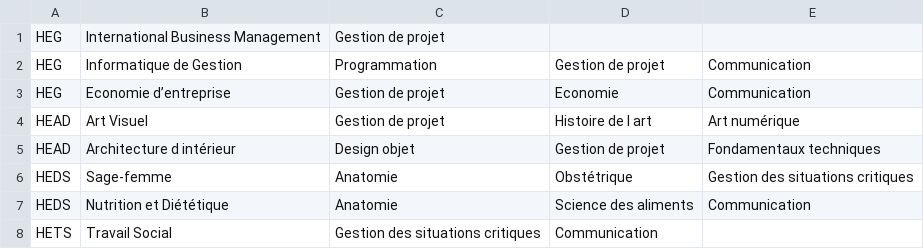
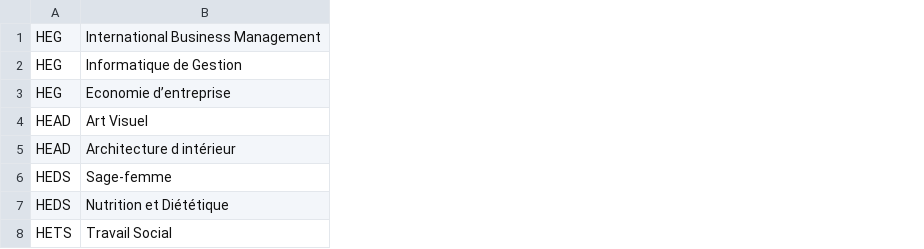
Before and after one commit to mymss26/HESConnect, a CSV file: HESConnect/FILIERES_HES.csv, drawn as a sheet; the diff names each change by its address in the sheet, - before the commit and + after, or states it on an @@ line.

Commit message:
creation relation competence filiere mais glr, modification du type de mail random. Faudrait ajouter des commentaire au code... je verrais 2m1

```diff
--- a/HESConnect/FILIERES_HES.csv
+++ b/HESConnect/FILIERES_HES.csv
-column C, rows 1-8: Gestion de projet | Programmation | Gestion de projet | Gestion de projet | Design objet | Anatomie | Anatomie | Gestion des situations critiques
-column D, rows 2-8: Gestion de projet | Economie | Histoire de l art | Gestion de projet | Obstétrique | Science des aliments | Communication
-column E, rows 2-7: Communication | Communication | Art numérique | Fondamentaux techniques | Gestion des situations critiques | Communication
```
Also changed, not shown: HESConnect/PERSONNES.csv, 13 other files.
